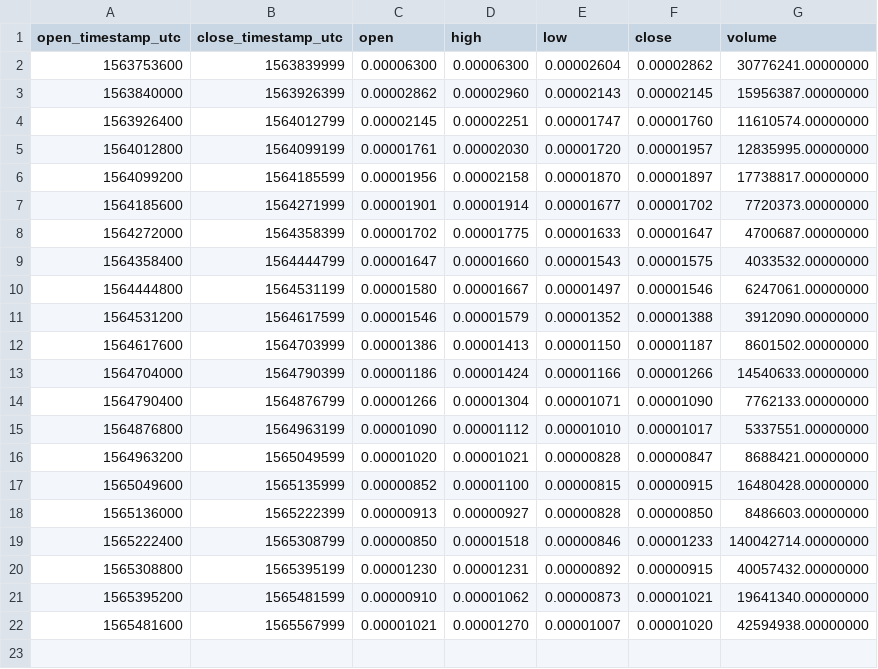
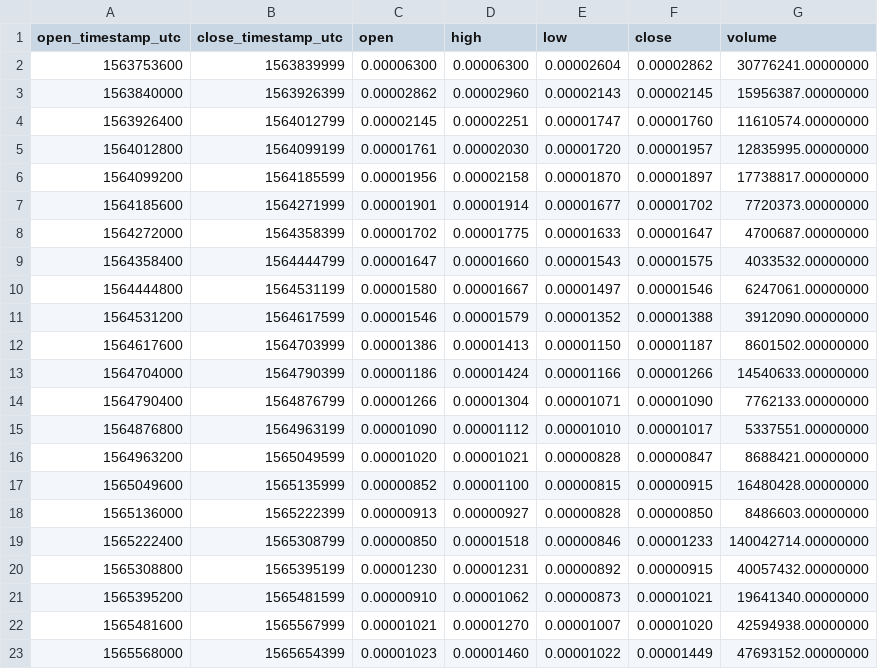
Before and after one commit to cryptobigbro/binance-DUSKBTC, a CSV file: binance-DUSKBTC-1d.csv, drawn as a sheet; the diff names each change by its address in the sheet, - before the commit and + after, or states it on an @@ line.

```diff
--- a/binance-DUSKBTC-1d.csv
+++ b/binance-DUSKBTC-1d.csv
+row 23: 1565568000 | 1565654399 | 0.00001023 | 0.00001460 | 0.00001022 | 0.00001449 | 47693152.00000000
```
Also changed, not shown: binance-DUSKBTC-1h.csv, 1 other file.
